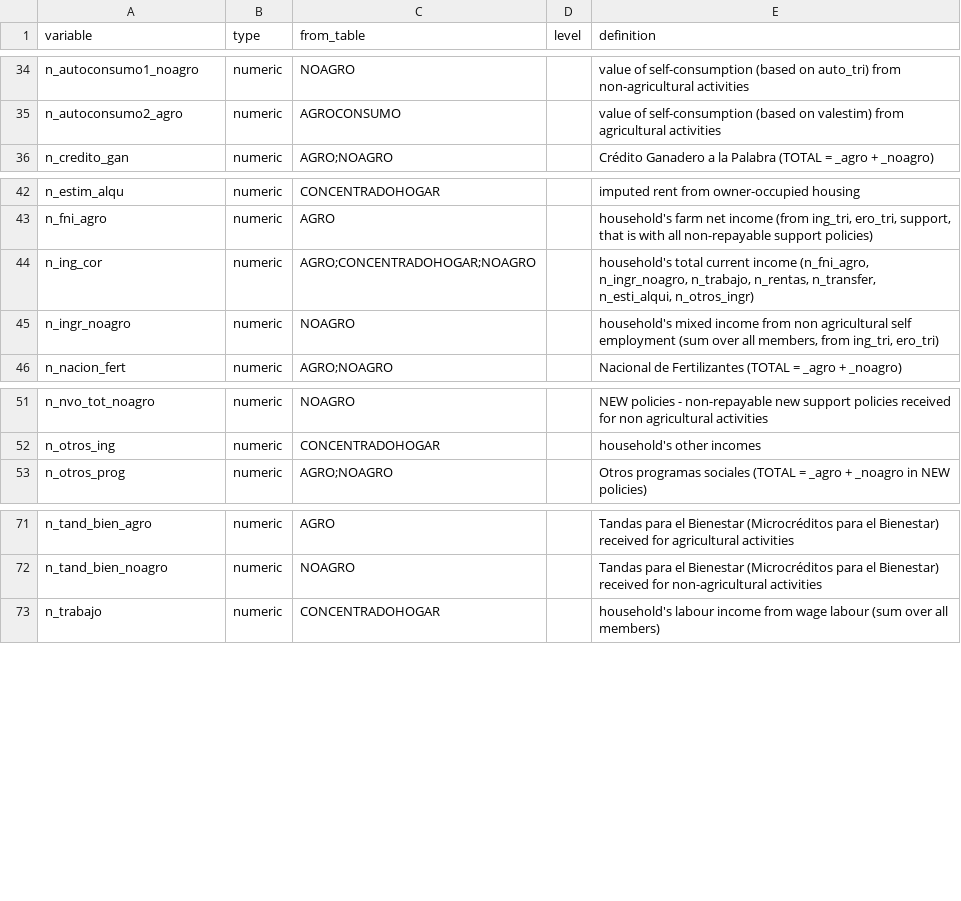
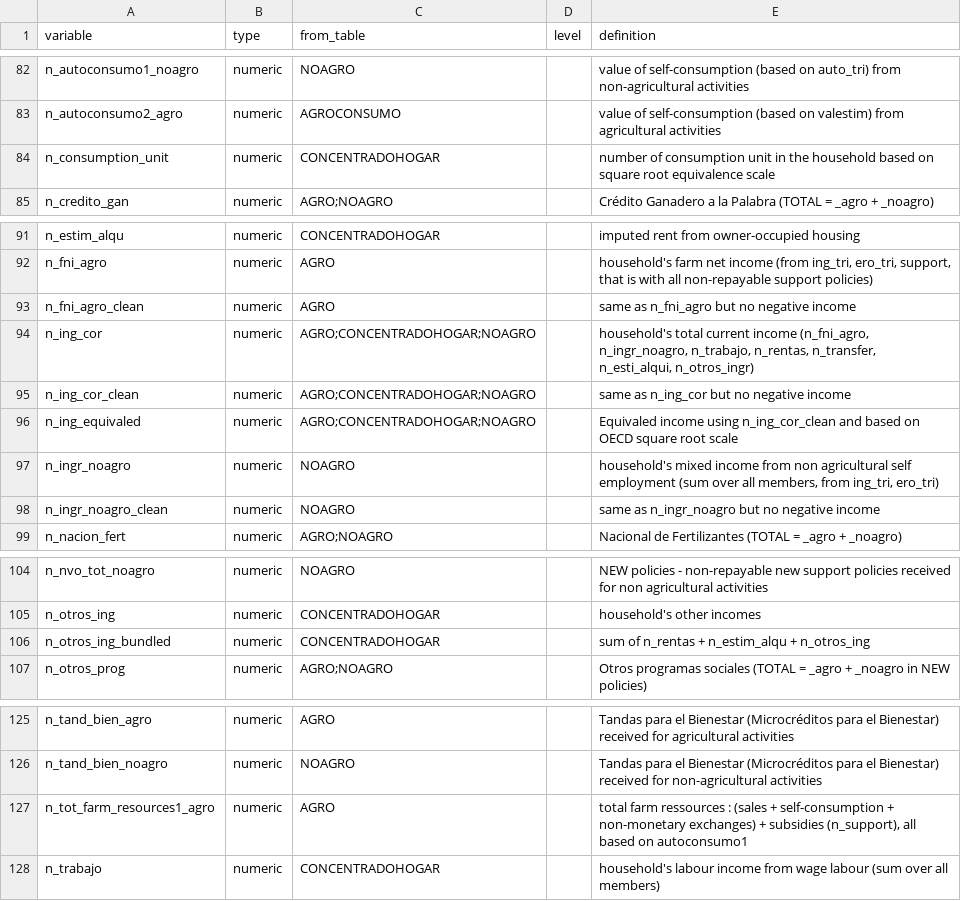
Before and after one commit to RaphaelPorcherot/ENIGH_agricultural_households_income, a CSV file: dict_new_variables.csv, drawn as a sheet; only a part is shown, gaps mark what is left out; the diff covers the shown part only; the diff names each change by its address in the sheet, - before the commit and + after, or states it on an @@ line.

```diff
--- a/dict_new_variables.csv
+++ b/dict_new_variables.csv
+row 84: n_consumption_unit | numeric | CONCENTRADOHOGAR |  | number of consumption unit in the household based on square root equivalence scale
+row 93: n_fni_agro_clean | numeric | AGRO |  | same as n_fni_agro but no negative income
+row 95: n_ing_cor_clean | numeric | AGRO;CONCENTRADOHOGAR;NOAGRO |  | same as n_ing_cor but no negative income
+row 96: n_ing_equivaled | numeric | AGRO;CONCENTRADOHOGAR;NOAGRO |  | Equivaled income using n_ing_cor_clean and based on OECD square root scale
+row 98: n_ingr_noagro_clean | numeric | NOAGRO |  | same as n_ingr_noagro but no negative income
+row 106: n_otros_ing_bundled | numeric | CONCENTRADOHOGAR |  | sum of n_rentas + n_estim_alqu + n_otros_ing
+row 127: n_tot_farm_resources1_agro | numeric | AGRO |  | total farm ressources : (sales + self-consumption + non-monetary exchanges) + subsidies (n_support), all based on autoconsumo1
```
Also changed, not shown: 48 added rows elsewhere in this file, 3 other files.
